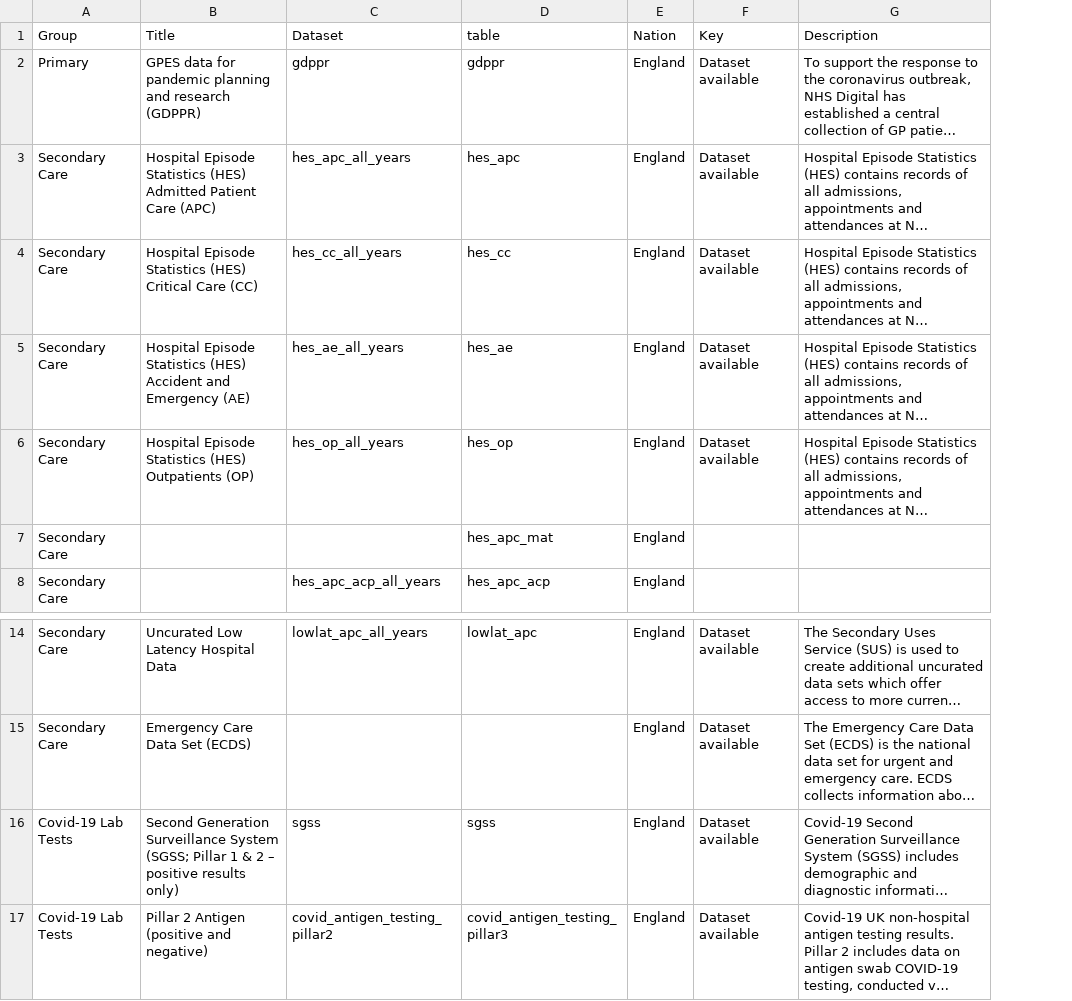
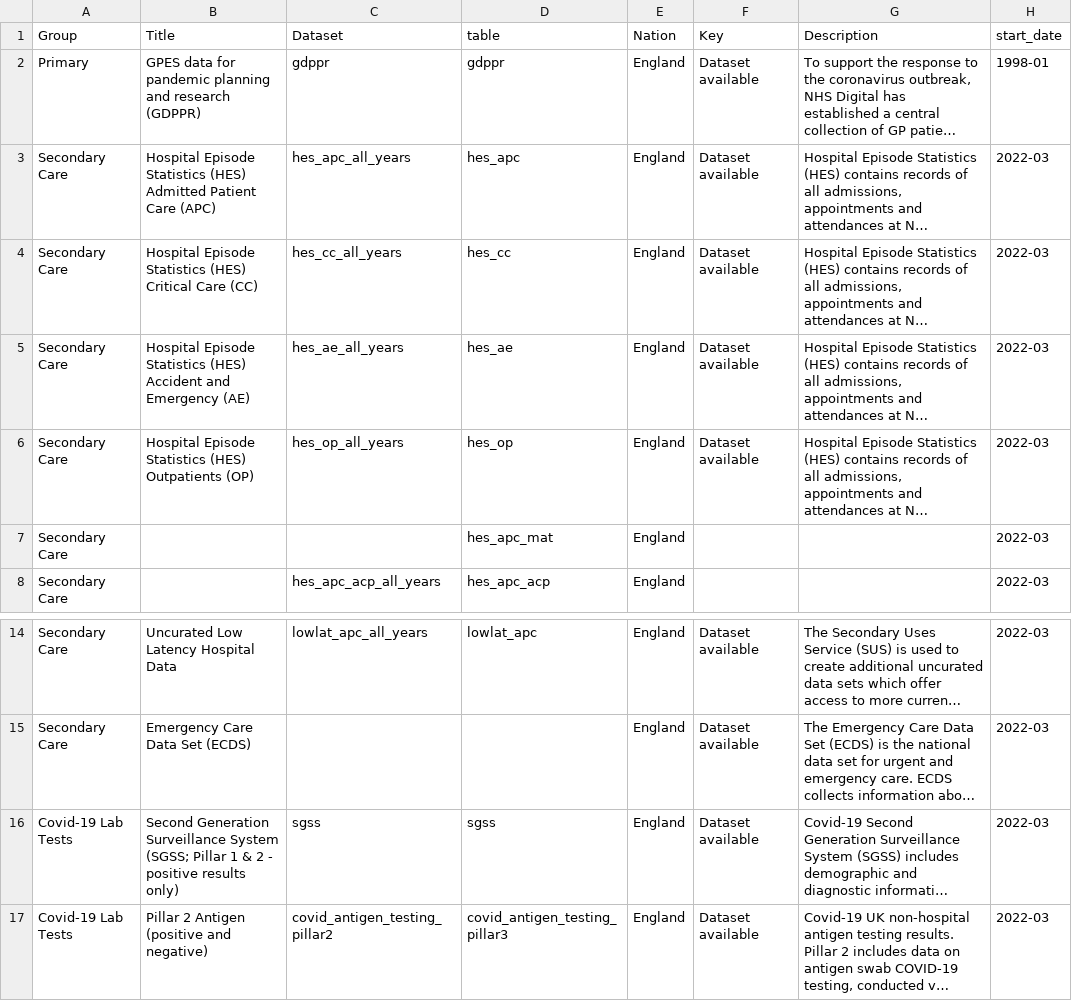
Before and after one commit to BHFDSC/cvd-covid-tre-dashboard, a CSV file: BHF_Dashboards/BHF_DSC_TRE_External_Dashboard/Data/TRE_dataset_link.csv, drawn as a sheet; only a part is shown, gaps mark what is left out; long unchanged cells end in …; the diff names each change by its address in the sheet, - before the commit and + after, or states it on an @@ line.

Commit message:
all code now points to new linkage file additionally have added the start dates to this file

```diff
--- a/BHF_Dashboards/BHF_DSC_TRE_External_Dashboard/Data/TRE_dataset_link.csv
+++ b/BHF_Dashboards/BHF_DSC_TRE_External_Dashboard/Data/TRE_dataset_link.csv
+column H (start_date), rows 2-8: 1998-01 | 2022-03 | 2022-03 | 2022-03 | 2022-03 | 2022-03 | 2022-03; rows 14-17: all 2022-03
-B16 (Title): …& 2 – positive results…
+B16 (Title): …& 2 - positive results…
```
Also changed, not shown: 6 other files.
